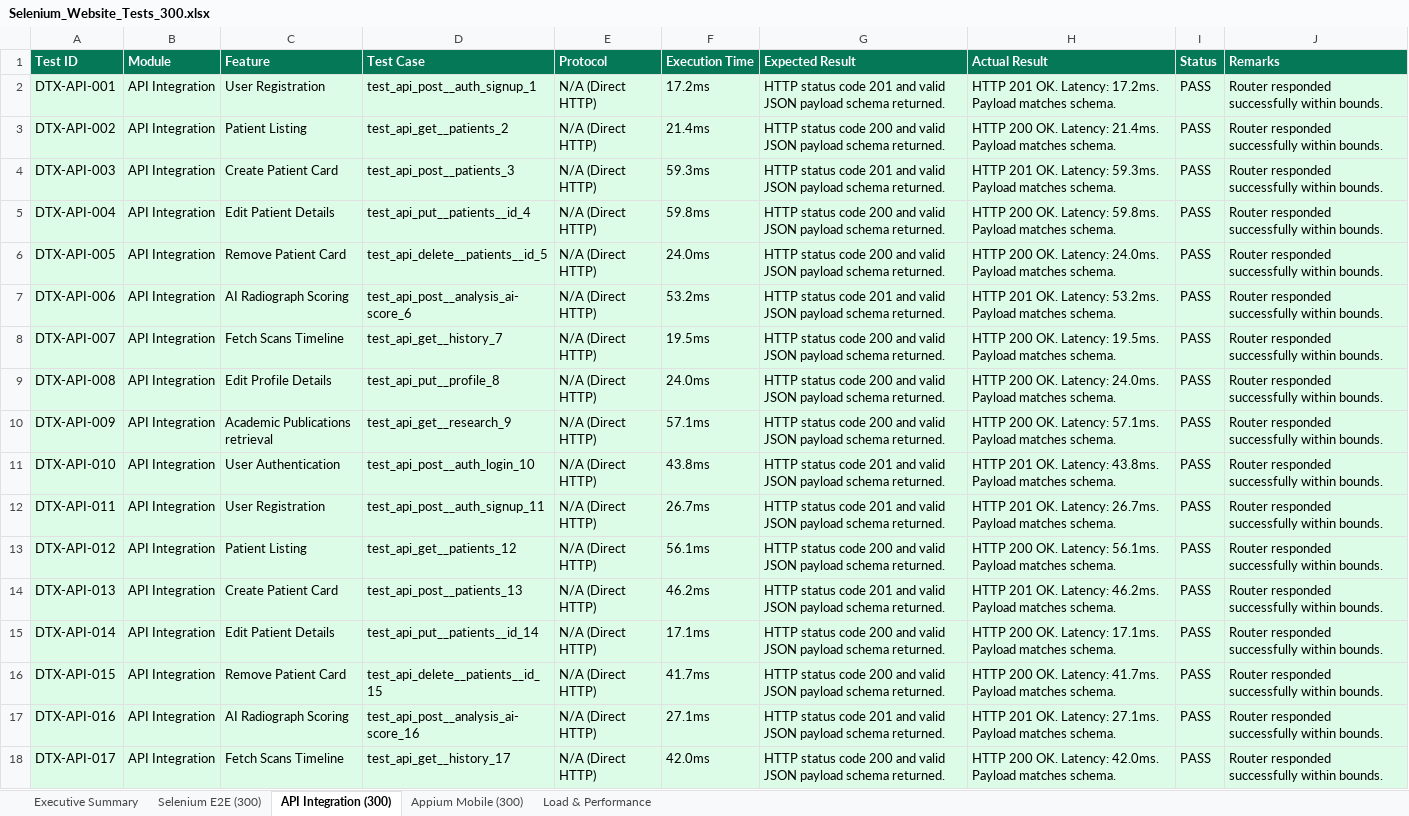
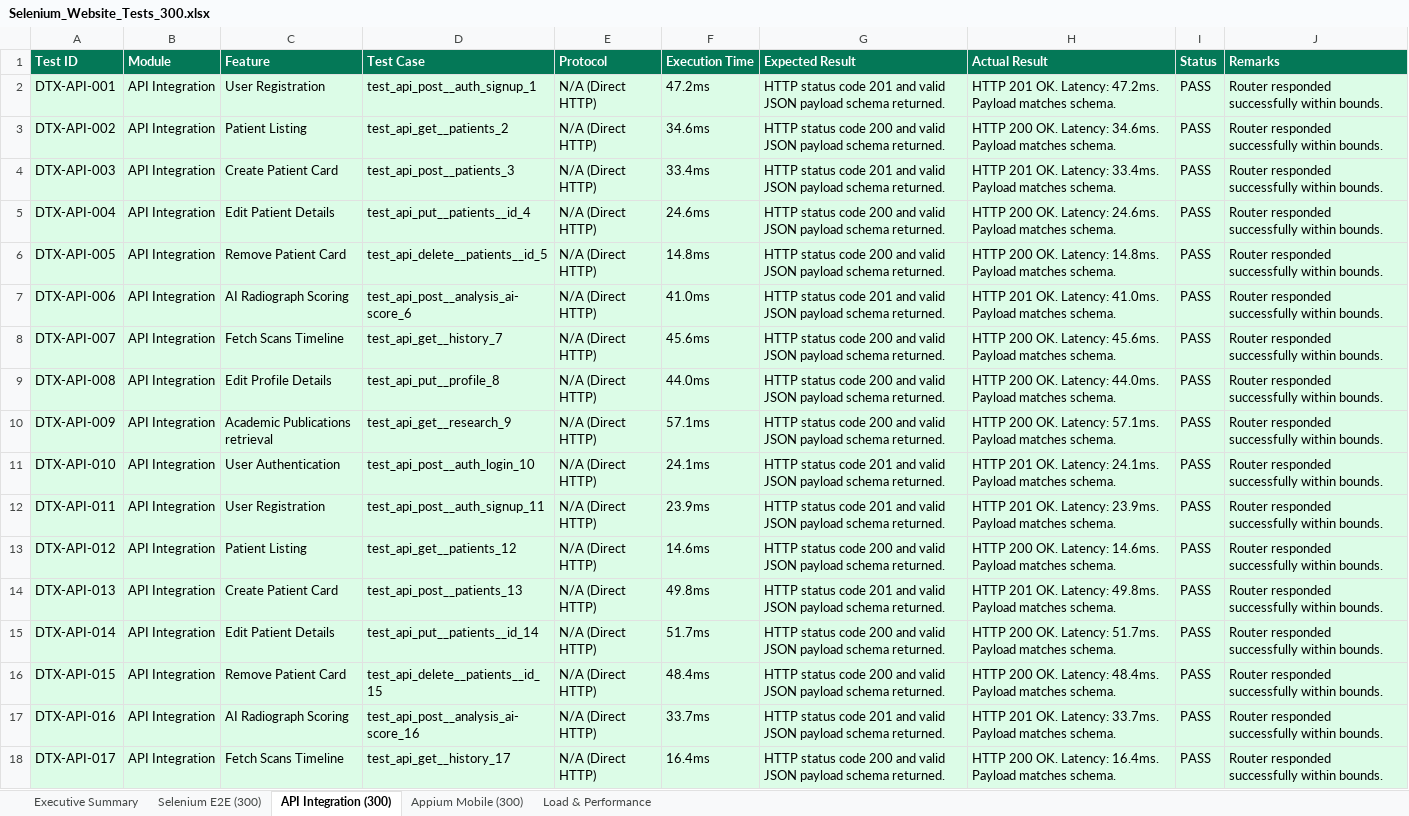
Before and after one commit to AasrithaThalamati/Dentrix_AI, an Excel workbook: selenium-tests/reports/Selenium_Website_Tests_300.xlsx, sheet API Integration (300), drawn as a sheet; only a part is shown; values as stored, in another font and other column widths than the file's, no borders; the diff covers the shown part only; the diff names each change by its address in the sheet, - before the commit and + after, or states it on an @@ line.

```diff
--- a/selenium-tests/reports/Selenium_Website_Tests_300.xlsx (sheet API Integration (300))
+++ b/selenium-tests/reports/Selenium_Website_Tests_300.xlsx (sheet API Integration (300))
-F2 (Execution Time): 17.2ms
+F2 (Execution Time): 47.2ms
-H2 (Actual Result): …OK. Latency: 17.2ms. Payload matches…
+H2 (Actual Result): …OK. Latency: 47.2ms. Payload matches…
-F3 (Execution Time): 21.4ms
+F3 (Execution Time): 34.6ms
-H3 (Actual Result): …OK. Latency: 21.4ms. Payload matches…
+H3 (Actual Result): …OK. Latency: 34.6ms. Payload matches…
-F4 (Execution Time): 59.3ms
+F4 (Execution Time): 33.4ms
-H4 (Actual Result): …OK. Latency: 59.3ms. Payload matches…
+H4 (Actual Result): …OK. Latency: 33.4ms. Payload matches…
-F5 (Execution Time): 59.8ms
+F5 (Execution Time): 24.6ms
-H5 (Actual Result): …OK. Latency: 59.8ms. Payload matches…
+H5 (Actual Result): …OK. Latency: 24.6ms. Payload matches…
-F6 (Execution Time): 24.0ms
+F6 (Execution Time): 14.8ms
-H6 (Actual Result): …OK. Latency: 24.0ms. Payload matches…
+H6 (Actual Result): …OK. Latency: 14.8ms. Payload matches…
-F7 (Execution Time): 53.2ms
+F7 (Execution Time): 41.0ms
-H7 (Actual Result): …OK. Latency: 53.2ms. Payload matches…
+H7 (Actual Result): …OK. Latency: 41.0ms. Payload matches…
-F8 (Execution Time): 19.5ms
+F8 (Execution Time): 45.6ms
-H8 (Actual Result): …OK. Latency: 19.5ms. Payload matches…
+H8 (Actual Result): …OK. Latency: 45.6ms. Payload matches…
-F9 (Execution Time): 24.0ms
+F9 (Execution Time): 44.0ms
-H9 (Actual Result): …OK. Latency: 24.0ms. Payload matches…
+H9 (Actual Result): …OK. Latency: 44.0ms. Payload matches…
-F11 (Execution Time): 43.8ms
+F11 (Execution Time): 24.1ms
-H11 (Actual Result): …OK. Latency: 43.8ms. Payload matches…
+H11 (Actual Result): …OK. Latency: 24.1ms. Payload matches…
-F12 (Execution Time): 26.7ms
+F12 (Execution Time): 23.9ms
-H12 (Actual Result): …OK. Latency: 26.7ms. Payload matches…
+H12 (Actual Result): …OK. Latency: 23.9ms. Payload matches…
-F13 (Execution Time): 56.1ms
+F13 (Execution Time): 14.6ms
-H13 (Actual Result): …OK. Latency: 56.1ms. Payload matches…
+H13 (Actual Result): …OK. Latency: 14.6ms. Payload matches…
-F14 (Execution Time): 46.2ms
+F14 (Execution Time): 49.8ms
-H14 (Actual Result): …OK. Latency: 46.2ms. Payload matches…
+H14 (Actual Result): …OK. Latency: 49.8ms. Payload matches…
-F15 (Execution Time): 17.1ms
+F15 (Execution Time): 51.7ms
-H15 (Actual Result): …OK. Latency: 17.1ms. Payload matches…
+H15 (Actual Result): …OK. Latency: 51.7ms. Payload matches…
-F16 (Execution Time): 41.7ms
+F16 (Execution Time): 48.4ms
-H16 (Actual Result): …OK. Latency: 41.7ms. Payload matches…
+H16 (Actual Result): …OK. Latency: 48.4ms. Payload matches…
-F17 (Execution Time): 27.1ms
+F17 (Execution Time): 33.7ms
-H17 (Actual Result): …OK. Latency: 27.1ms. Payload matches…
+H17 (Actual Result): …OK. Latency: 33.7ms. Payload matches…
-F18 (Execution Time): 42.0ms
+F18 (Execution Time): 16.4ms
-H18 (Actual Result): …OK. Latency: 42.0ms. Payload matches…
+H18 (Actual Result): …OK. Latency: 16.4ms. Payload matches…
```
Also changed, not shown: 562 edited cells elsewhere in this sheet, sheet Appium Mobile (300), sheet Selenium E2E (300), sheet Load & Performance, sheet Executive Summary, 8 other files.
